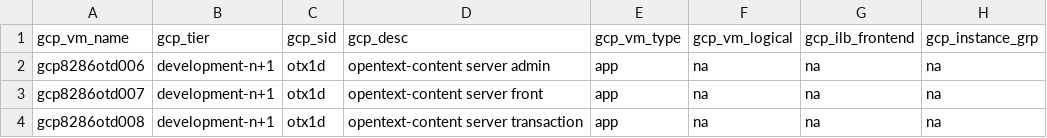
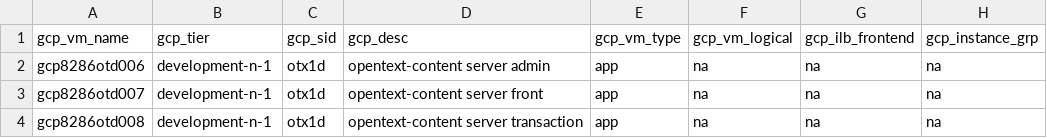
Before and after one commit to tejz1386/gcp_terraform_demo_test, a CSV file: development/gcp_server_input_test_disks.csv, drawn as a sheet; only a part is shown; the diff names each change by its address in the sheet, - before the commit and + after, or states it on an @@ line.

Commit message:
commit #15

```diff
--- a/development/gcp_server_input_test_disks.csv
+++ b/development/gcp_server_input_test_disks.csv
-B2:B4 (gcp_tier): development-n+1
+B2:B4 (gcp_tier): development-n-1
```
